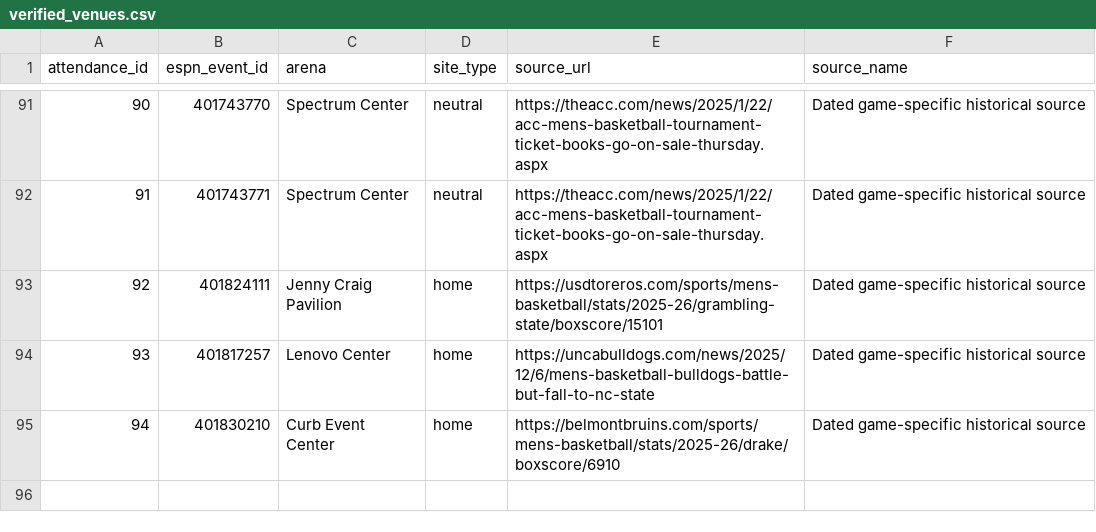
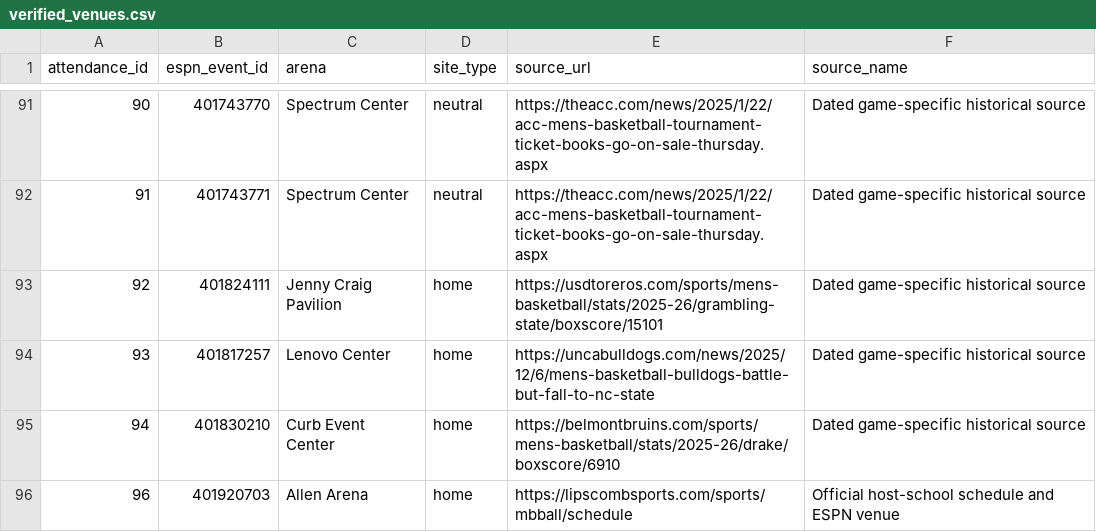
Before and after one commit to ryanferronbaseball-oss/ferronnbaarchive, a CSV file: college/data/verified_venues.csv, drawn as a sheet; only a part is shown, gaps mark what is left out.

Commit message:
Add attended SIUE at Lipscomb game and Allen Arena

```diff
--- a/college/data/verified_venues.csv
+++ b/college/data/verified_venues.csv
@@ -95 +95,2 @@ attendance_id,espn_event_id,arena,site_type,source_url,source_name
 94,401830210,Curb Event Center,home,https://belmontbruins.com/sports/mens-basketball/stats/2025-26/drake/boxscore/6910,Dated game-specific historical source
+96,401920703,Allen Arena,home,https://lipscombsports.com/sports/mbball/schedule,Official host-school schedule and ESPN venue
```
Also changed, not shown: college/data/attendance.csv, college/data/games.csv, 11 other files.
